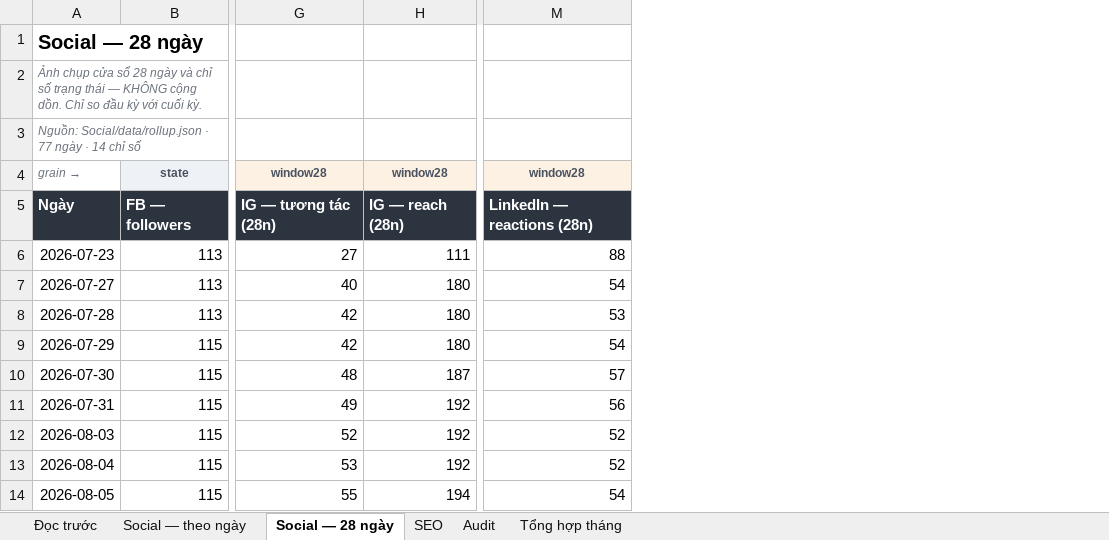
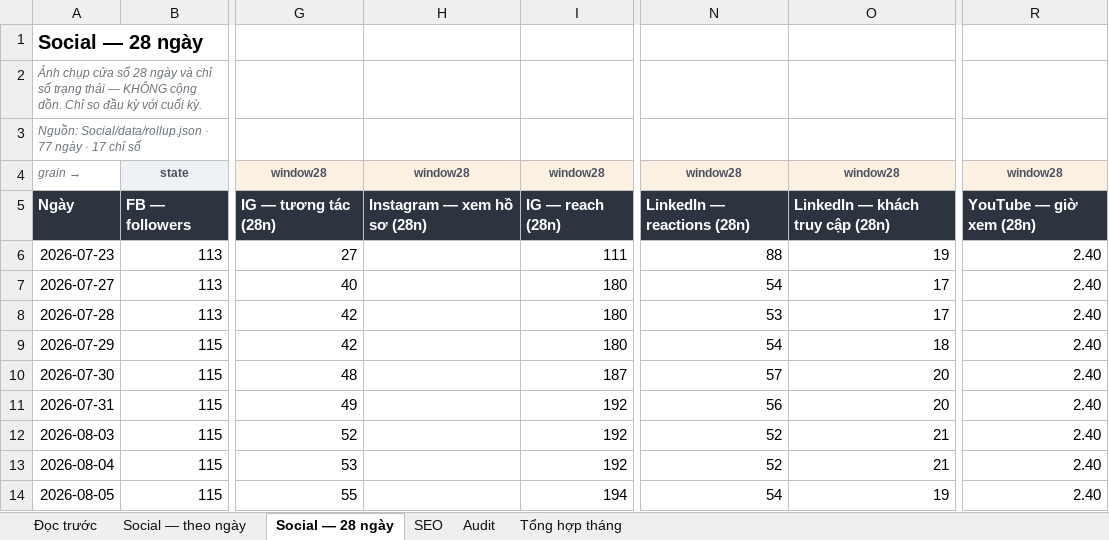
Before and after one commit to tram-fdx/dxl-social-dashboard-site, an Excel workbook: dxl-metrics.xlsx, sheet Social — 28 ngày, drawn as a sheet; only a part is shown, gaps mark what is left out; values as stored, in another font and other column widths than the file's, no borders; the diff names each change by its address in the sheet, - before the commit and + after, or states it on an @@ line.

```diff
--- a/dxl-metrics.xlsx (sheet Social — 28 ngày)
+++ b/dxl-metrics.xlsx (sheet Social — 28 ngày)
+column H, rows 4-5: window28 | Instagram — xem hồ sơ (28n)
+column O, rows 4-14: window28 | LinkedIn — khách truy cập (28n) | 19 | 17 | 17 | 18 | 20 | 20 | 21 | 21 | 19
+column R, rows 4-14: window28 | YouTube — giờ xem (28n) | 2.40 | 2.40 | 2.40 | 2.40 | 2.40 | 2.40 | 2.40 | 2.40 | 2.40
-A3: …ngày · 14 chỉ số
+A3: …ngày · 17 chỉ số
```
Also changed, not shown: sheet Tổng hợp tháng, sheet SEO, sheet Audit, sheet Đọc trước, 6 other files.
